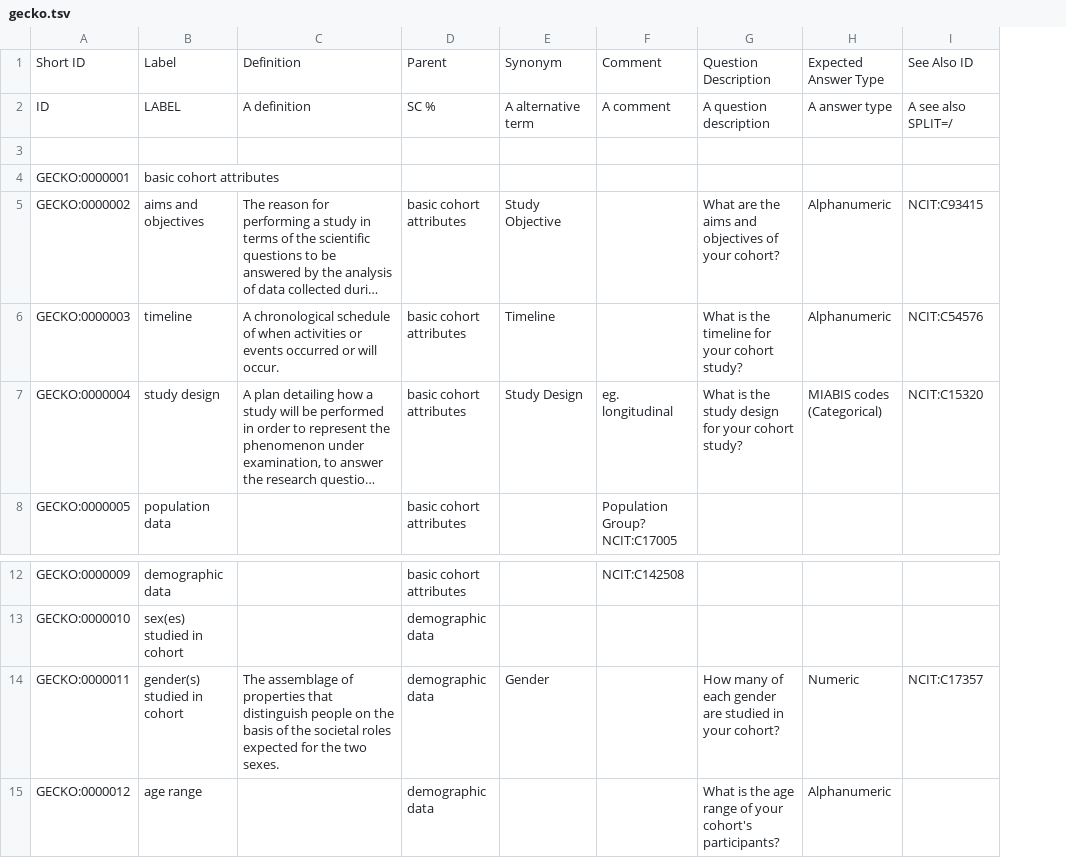
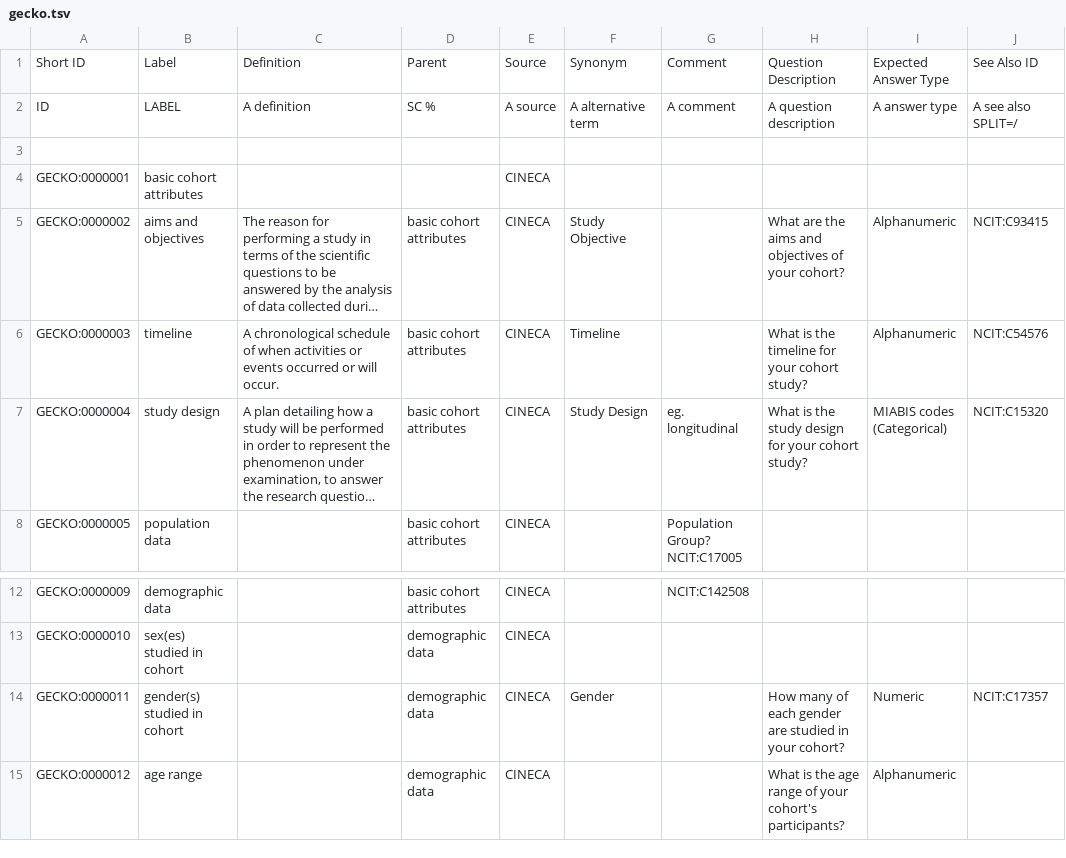
Before and after one commit to IHCC-cohorts/GECKO, a TSV file: src/ontology/templates/gecko.tsv, drawn as a sheet; only a part is shown, gaps mark what is left out; long unchanged cells end in …; the diff names each change by its address in the sheet, - before the commit and + after, or states it on an @@ line.

Commit message:
Add dc:source

```diff
--- a/src/ontology/templates/gecko.tsv
+++ b/src/ontology/templates/gecko.tsv
+column E, rows 1-8: Source | A source |  | CINECA | CINECA | CINECA | CINECA | CINECA; rows 12-15: all CINECA
-C14: The assemblage of properties that distinguish people on the basis of the societal roles expected for the two sexes.
+C14: (empty)
```
Also changed, not shown: src/ontology/templates/properties.tsv, 1 other file.
